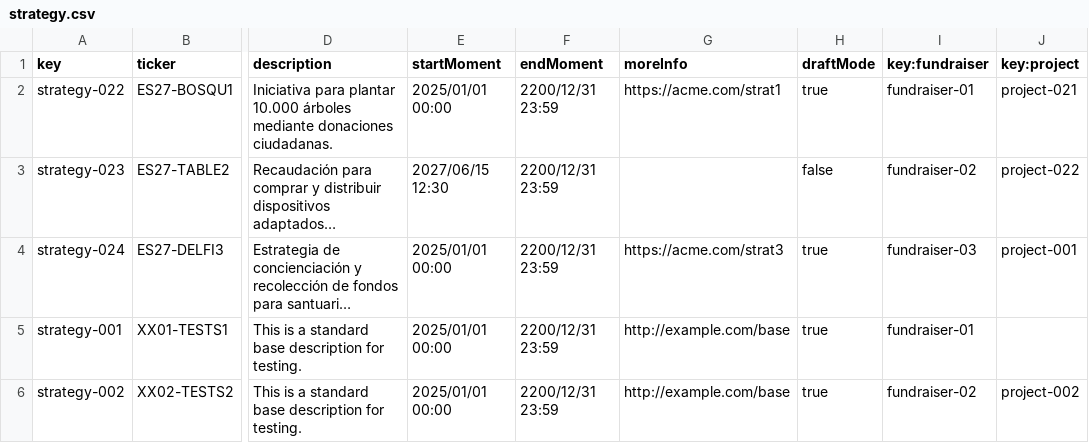
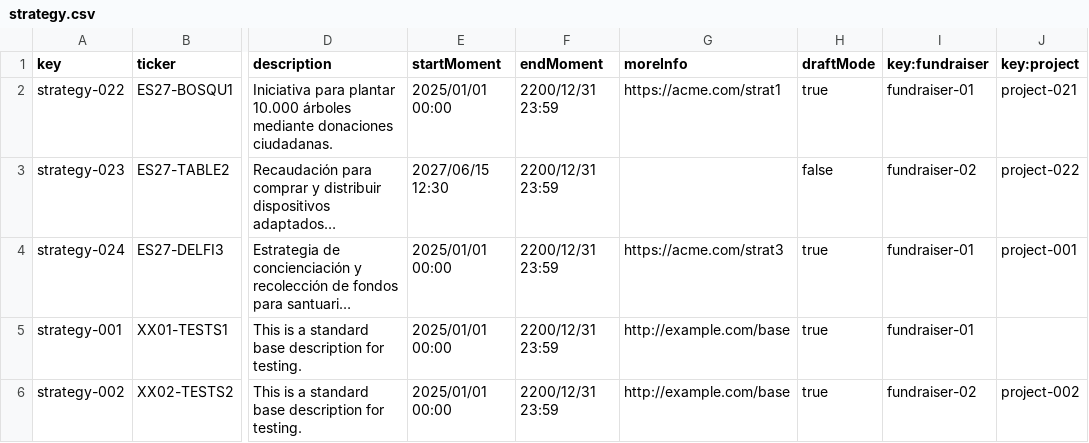
Before and after one commit to Fedealv05/Acme-Starters-B, a CSV file: src/main/resources/WEB-INF/data/sample/batch-01/strategy.csv, drawn as a sheet; only a part is shown, gaps mark what is left out; long unchanged cells end in …; the diff names each change by its address in the sheet, - before the commit and + after, or states it on an @@ line.

Commit message:
List y show de proyectos y componentes de proyectos para member.

```diff
--- a/src/main/resources/WEB-INF/data/sample/batch-01/strategy.csv
+++ b/src/main/resources/WEB-INF/data/sample/batch-01/strategy.csv
-I4 (key:fundraiser): fundraiser-03
+I4 (key:fundraiser): fundraiser-01
```
Also changed, not shown: 31 other files.
